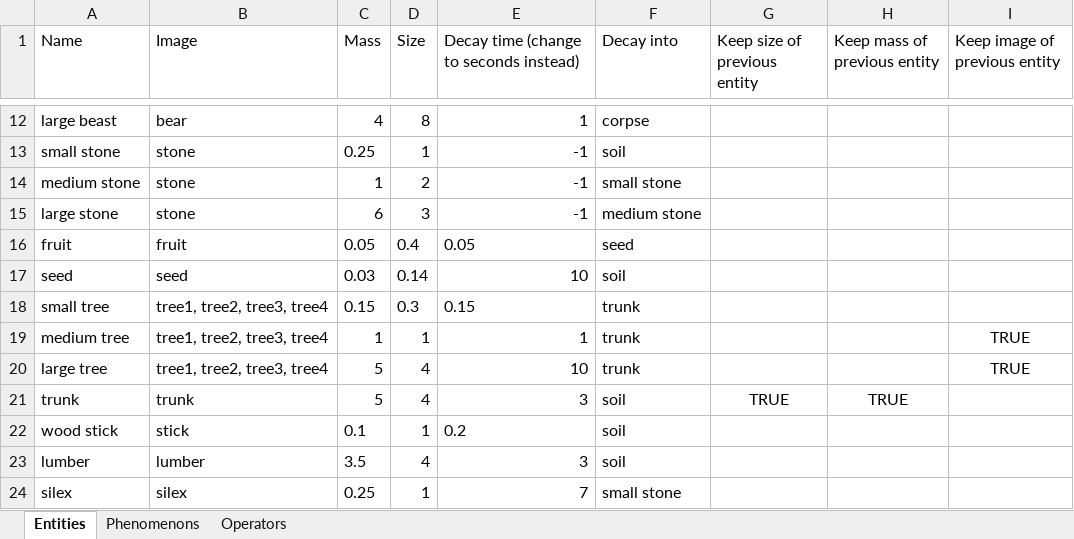
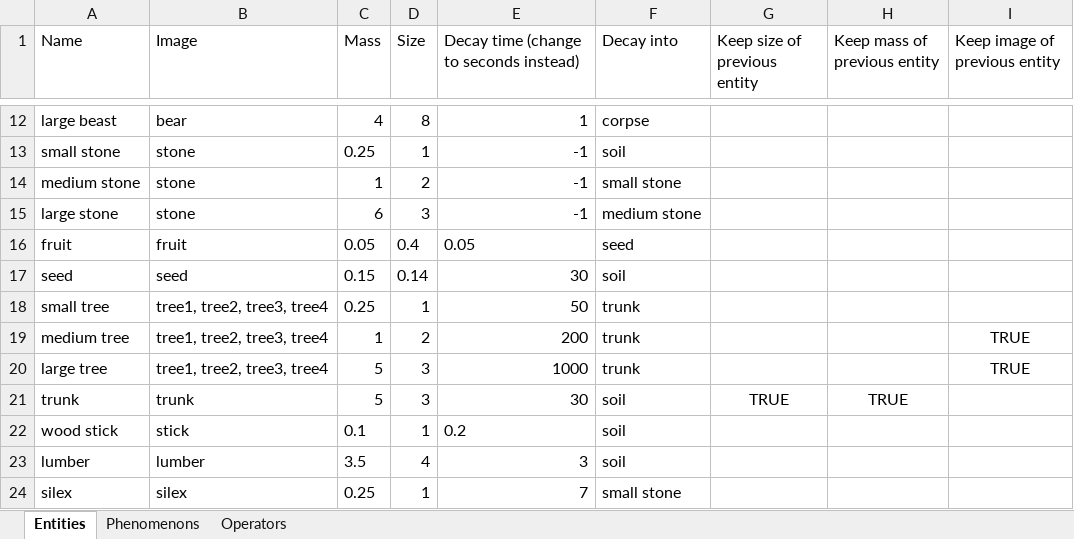
Before and after one commit to udovisdevoh/anticultureplanet, an Excel workbook: doc/EntityDefinitionOperatorsPhenomenons.xlsx, sheet Entities, drawn as a sheet; only a part is shown, gaps mark what is left out; values as stored, in another font and other column widths than the file's, no borders; the diff names each change by its address in the sheet, - before the commit and + after, or states it on an @@ line.

```diff
--- a/doc/EntityDefinitionOperatorsPhenomenons.xlsx (sheet Entities)
+++ b/doc/EntityDefinitionOperatorsPhenomenons.xlsx (sheet Entities)
-C17 (Mass): 0.03
+C17 (Mass): 0.15
-E17: 10
+E17: 30
-C18 (Mass): 0.15
+C18 (Mass): 0.25
-D18 (Size): 0.3
+D18 (Size): 1
-E18: 0.15
+E18: 50
-D19 (Size): 1
+D19 (Size): 2
-E19: 1
+E19: 200
-D20:D21 (Size): 4
+D20:D21 (Size): 3
-E20: 10
+E20: 1000
-E21: 3
+E21: 30
```
Also changed, not shown: 2 other files.
